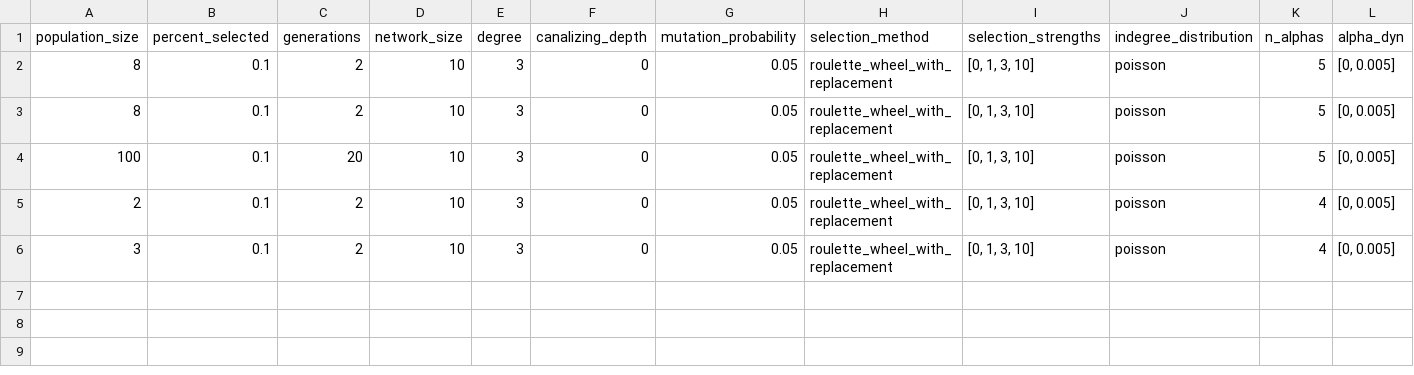
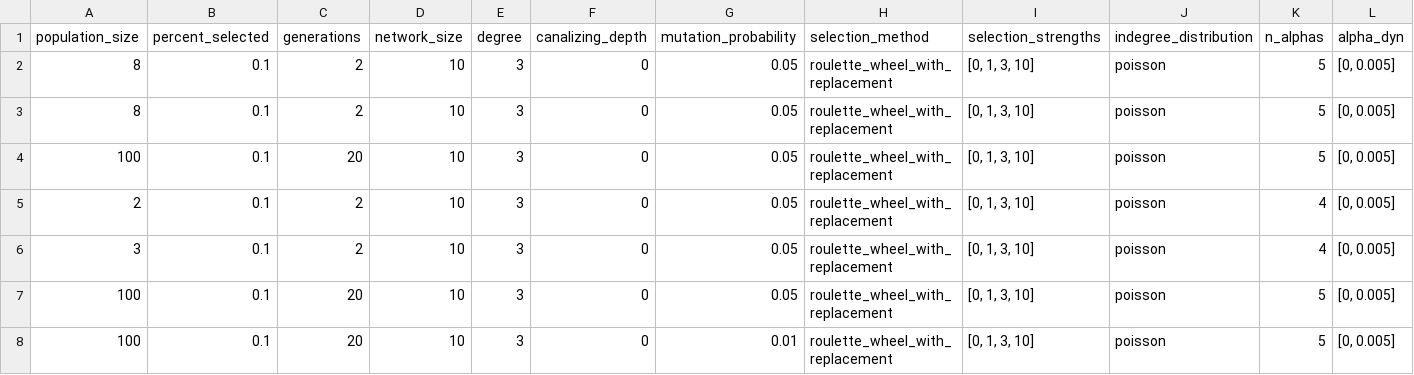
Before and after one commit to ckadelka/modularity_evolution, a CSV file: master_data_file.csv, drawn as a sheet; only a part is shown; rows hold the shown columns only; the diff names each change by its address in the sheet, - before the commit and + after, or states it on an @@ line.

```diff
--- a/master_data_file.csv
+++ b/master_data_file.csv
+row 7: 100 | 0.1 | 20 | 10 | 3 | 0 | 0.05 | roulette_wheel_with_replacement | [0, 1, 3, 10] | poisson | 5 | [0, 0.005]
+row 8: 100 | 0.1 | 20 | 10 | 3 | 0 | 0.01 | roulette_wheel_with_replacement | [0, 1, 3, 10] | poisson | 5 | [0, 0.005]
```
Also changed, not shown: 19 other files.
